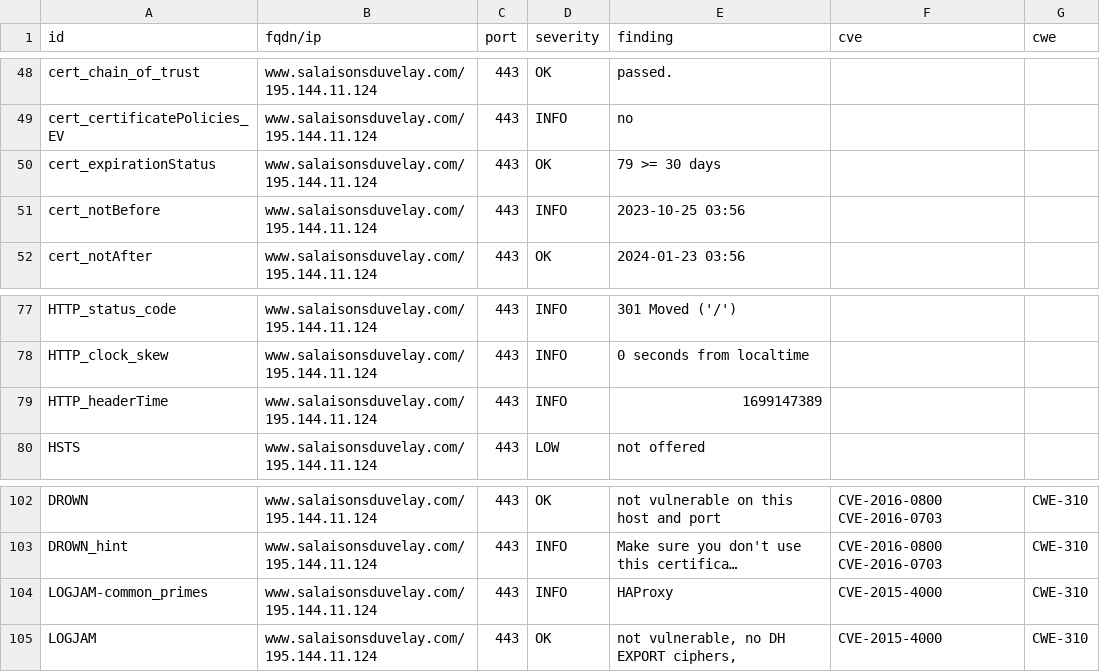
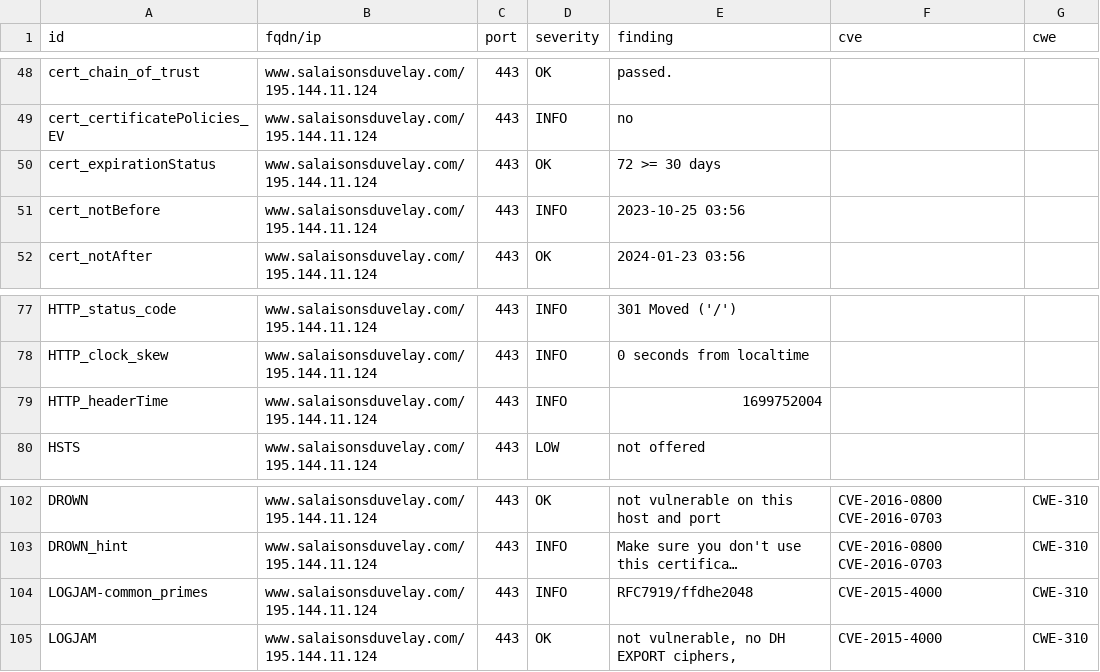
Before and after one commit to touffies/402web-dashboard, a CSV file: results/aHR0cHM6Ly93d3cuc2FsYWlzb25zZHV2ZWxheS5jb20=/testssl.csv, drawn as a sheet; only a part is shown, gaps mark what is left out; long unchanged cells end in …; the diff names each change by its address in the sheet, - before the commit and + after, or states it on an @@ line.

```diff
--- a/results/aHR0cHM6Ly93d3cuc2FsYWlzb25zZHV2ZWxheS5jb20=/testssl.csv
+++ b/results/aHR0cHM6Ly93d3cuc2FsYWlzb25zZHV2ZWxheS5jb20=/testssl.csv
-E50 (finding): 79 >= 30 days
+E50 (finding): 72 >= 30 days
-E79 (finding): 1699147389
+E79 (finding): 1699752004
-E104 (finding): HAProxy
+E104 (finding): RFC7919/ffdhe2048
```
Also changed, not shown: 14 other files.
